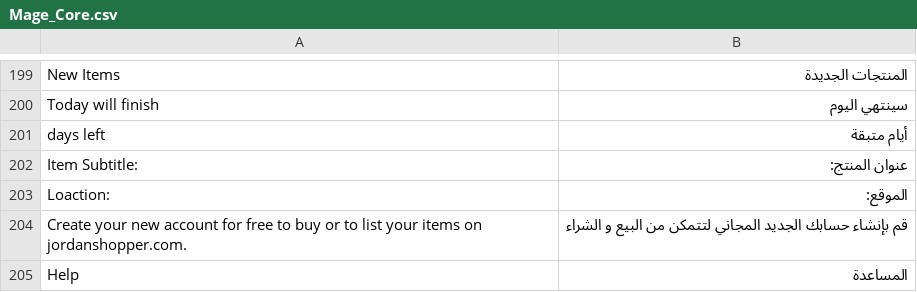
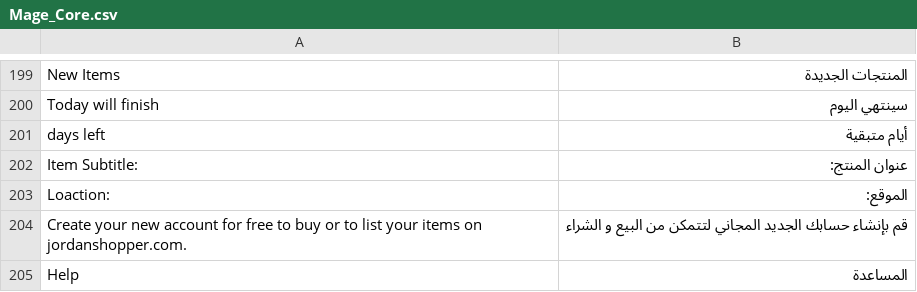
Before and after one commit to ahmadhattab/ebay, a CSV file: app/locale/ar_SA/Mage_Core.csv, drawn as a sheet; only a part is shown, gaps mark what is left out.

Commit message:
Fix arabic translation

```diff
--- a/app/locale/ar_SA/Mage_Core.csv
+++ b/app/locale/ar_SA/Mage_Core.csv
@@ -200,3 +200,3 @@
 "Today will finish","سينتهي اليوم"
-"days left","أيام متبقة"
+"days left","أيام متبقية"
 "Item Subtitle:","عنوان المنتج:"
```
